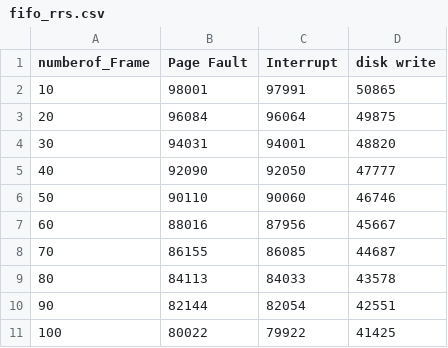
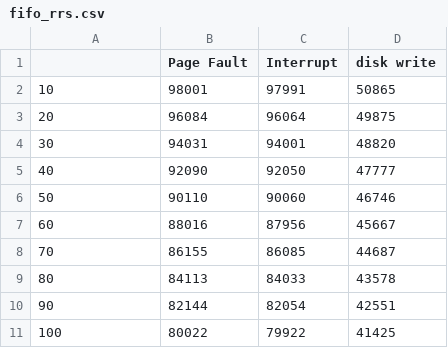
Before and after one commit to goish135/AOS_HW, a CSV file: fifo_rrs.csv, drawn as a sheet.

Commit message:
figure_fifo_random

```diff
--- a/fifo_rrs.csv
+++ b/fifo_rrs.csv
@@ -1,2 +1,2 @@
-numberof_Frame,Page Fault ,Interrupt,disk write
+,Page Fault ,Interrupt,disk write
 10,98001,97991,50865
```
Also changed, not shown: 7 other files.
